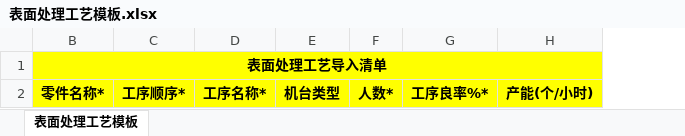
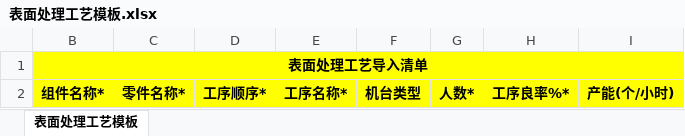
Before and after one commit to flaglinlinna/huayu_mes, an Excel workbook: src/main/resources/static/excelFile/表面处理工艺模板.xlsx, sheet 表面处理工艺模板, drawn as a sheet; values as stored, in another font and other column widths than the file's, no borders; removed rows and columns are numbered as before the commit, all else as after; the diff names each change by its address in the sheet, - before the commit and + after, or states it on an @@ line.

```diff
--- a/src/main/resources/static/excelFile/表面处理工艺模板.xlsx (sheet 表面处理工艺模板)
+++ b/src/main/resources/static/excelFile/表面处理工艺模板.xlsx (sheet 表面处理工艺模板)
+column B, rows 1-2: 表面处理工艺导入清单 | 组件名称*
-C1: 表面处理工艺导入清单
+C1: (empty)
-B1:H1 merged
```
Also changed, not shown: src/main/resources/static/excelFile/五金工艺模板.xlsx, src/main/resources/static/excelFile/注塑工艺模板.xlsx, 9 other files.
